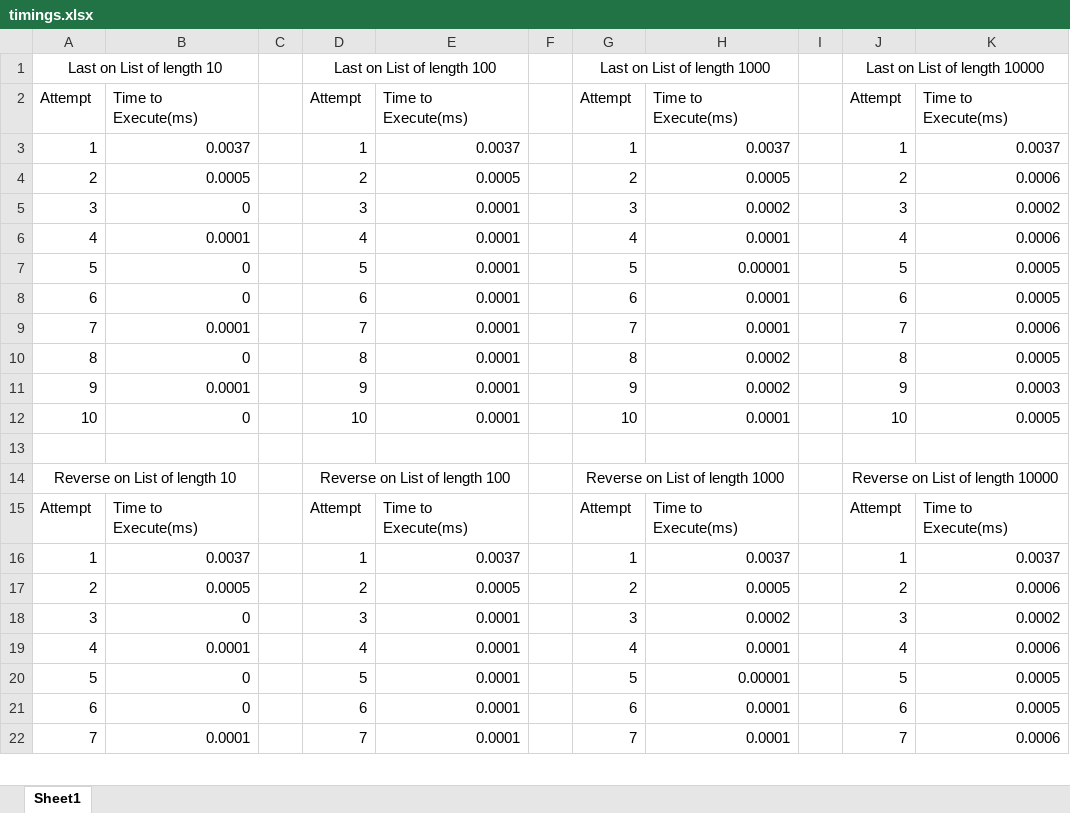
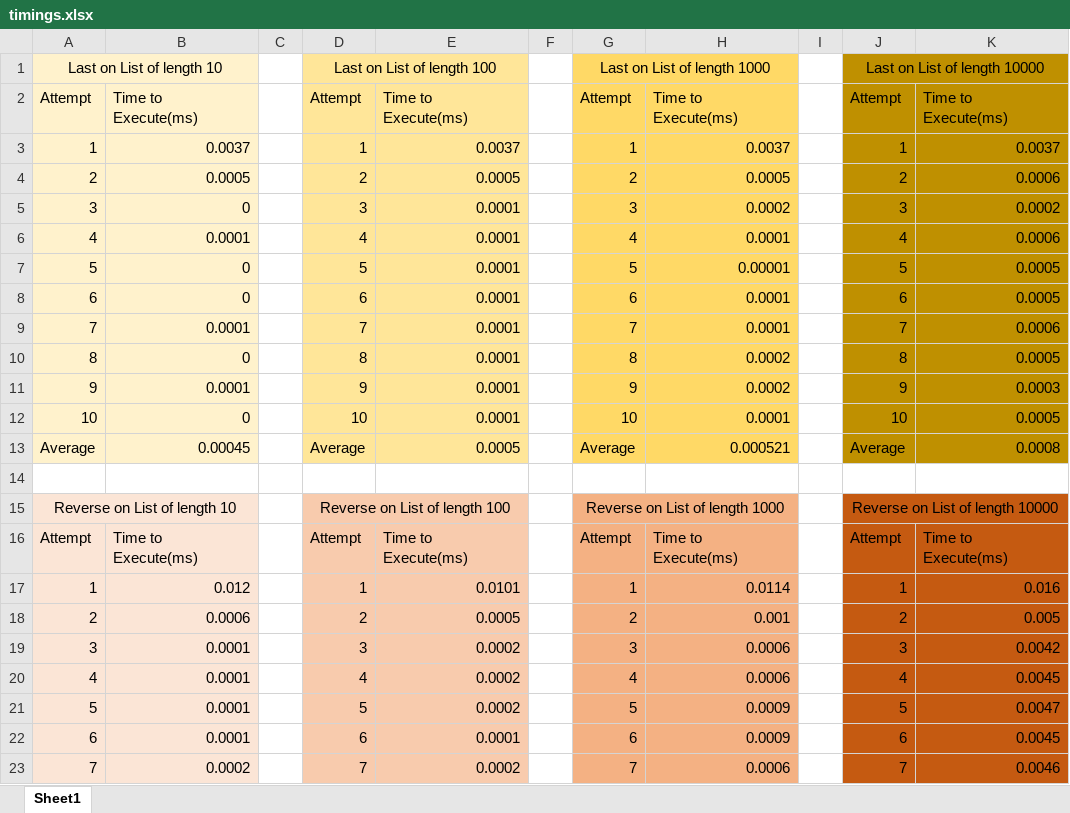
Before and after one commit to melissasedgwick/algorithmic-complexity, an Excel workbook: timings.xlsx, sheet Sheet1, drawn as a sheet; only a part is shown; values as stored, in another font and other column widths than the file's, no borders; addresses are those after the commit; the diff covers the shown part only; the diff names each change by its address in the sheet, - before the commit and + after, or states it on an @@ line.

Commit message:
Added timings for methods

```diff
--- a/timings.xlsx (sheet Sheet1)
+++ b/timings.xlsx (sheet Sheet1)
-A1:B12 fill: none
+A1:B12 fill: #FFF2CC
-D1:E12 fill: none
+D1:E12 fill: #FFE699
-G1:H12 fill: none
+G1:H12 fill: #FFD966
-J1:K12 fill: none
+J1:K12 fill: #BF9000
+row 13: Average | 0.00045 |  | Average | 0.0005 |  | Average | 0.000521 |  | Average | 0.0008
-A15:B23 fill: none
+A15:B23 fill: #FBE5D6
-D15:E23 fill: none
+D15:E23 fill: #F8CBAD
-G15:H23 fill: none
+G15:H23 fill: #F4B183
-J15:K23 fill: none
+J15:K23 fill: #C55A11
-B17: 0.0037
+B17: 0.012
-E17: 0.0037
+E17: 0.0101
-H17: 0.0037
+H17: 0.0114
-K17: 0.0037
+K17: 0.016
-B18: 0.0005
+B18: 0.0006
-H18: 0.0005
+H18: 0.001
-K18: 0.0006
+K18: 0.005
-B19: 0
+B19: 0.0001
-E19:E21: 0.0001
+E19:E21: 0.0002
-H19: 0.0002
+H19: 0.0006
-K19: 0.0002
+K19: 0.0042
-H20: 0.0001
+H20: 0.0006
-K20: 0.0006
+K20: 0.0045
-B21:B22: 0
+B21:B22: 0.0001
-H21: 0.00001
+H21: 0.0009
-K21: 0.0005
+K21: 0.0047
-H22: 0.0001
+H22: 0.0009
-K22: 0.0005
+K22: 0.0045
-B23: 0.0001
+B23: 0.0002
-E23: 0.0001
+E23: 0.0002
-H23: 0.0001
+H23: 0.0006
-K23: 0.0006
+K23: 0.0046
```
Also changed, not shown: 29 added rows, 11 edited cells and cell formats elsewhere in this sheet, 1 other file.
